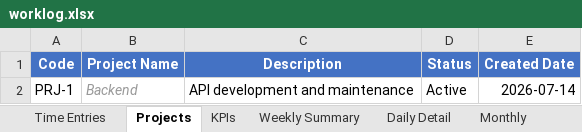
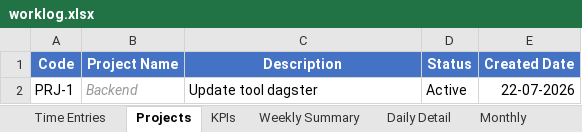
Before and after one commit to Kitty-muop/WorkLog, an Excel workbook: worklog.xlsx, sheet Projects, drawn as a sheet; values as stored, in another font and other column widths than the file's, no borders; the diff names each change by its address in the sheet, - before the commit and + after, or states it on an @@ line.

```diff
--- a/worklog.xlsx (sheet Projects)
+++ b/worklog.xlsx (sheet Projects)
-C2 (Description): API development and maintenance
+C2 (Description): Update tool dagster
-E2 (Created Date): 2026-07-14
+E2 (Created Date): 22-07-2026
```
Also changed, not shown: sheet Time Entries, sheet KPIs, hidden cells, 3 other files.
